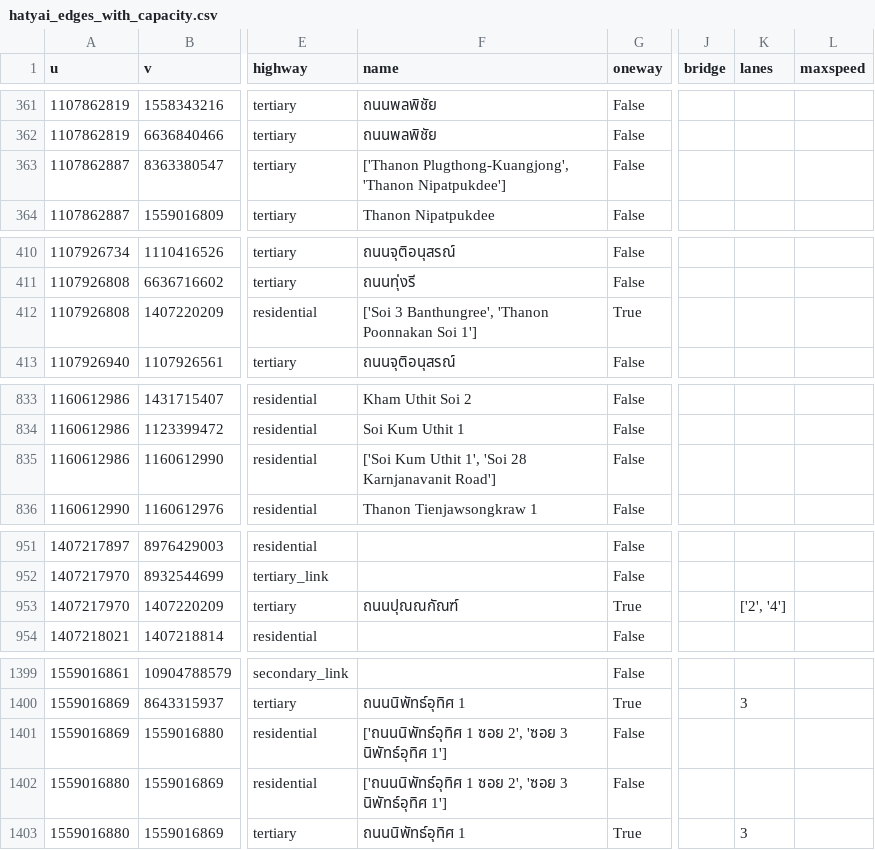
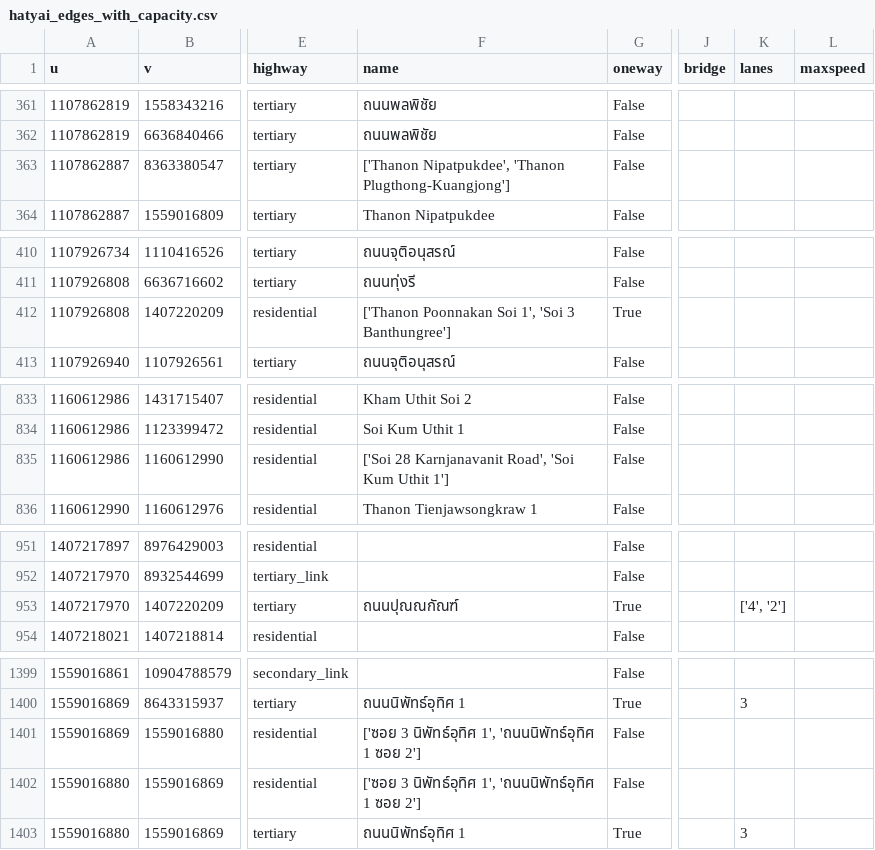
Before and after one commit to CosmosDever/Thesis-EvSim-Flooding-TH, a CSV file: data/clean/hatyai_edges_with_capacity.csv, drawn as a sheet; only a part is shown, gaps mark what is left out; the diff covers the shown part only; the diff names each change by its address in the sheet, - before the commit and + after, or states it on an @@ line.

```diff
--- a/data/clean/hatyai_edges_with_capacity.csv
+++ b/data/clean/hatyai_edges_with_capacity.csv
-F363 (name): ['Thanon Plugthong-Kuangjong', 'Thanon Nipatpukdee']
+F363 (name): ['Thanon Nipatpukdee', 'Thanon Plugthong-Kuangjong']
-F412 (name): ['Soi 3 Banthungree', 'Thanon Poonnakan Soi 1']
+F412 (name): ['Thanon Poonnakan Soi 1', 'Soi 3 Banthungree']
-F835 (name): ['Soi Kum Uthit 1', 'Soi 28 Karnjanavanit Road']
+F835 (name): ['Soi 28 Karnjanavanit Road', 'Soi Kum Uthit 1']
-K953 (lanes): ['2', '4']
+K953 (lanes): ['4', '2']
-F1401:F1402 (name): ['ถนนนิพัทธ์อุทิศ 1 ซอย 2', 'ซอย 3 นิพัทธ์อุทิศ 1']
+F1401:F1402 (name): ['ซอย 3 นิพัทธ์อุทิศ 1', 'ถนนนิพัทธ์อุทิศ 1 ซอย 2']
```
Also changed, not shown: 16 edited cells elsewhere in this file, data/raw/road/hatyai_edges.csv, 3 other files.
